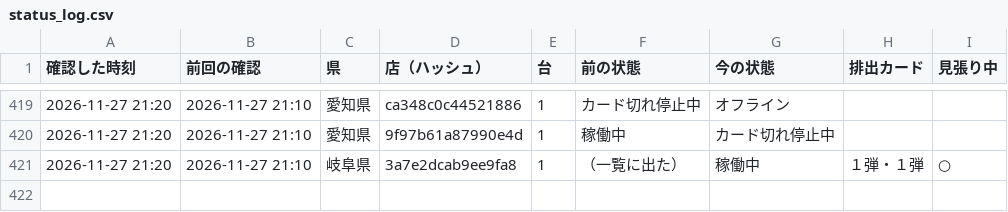
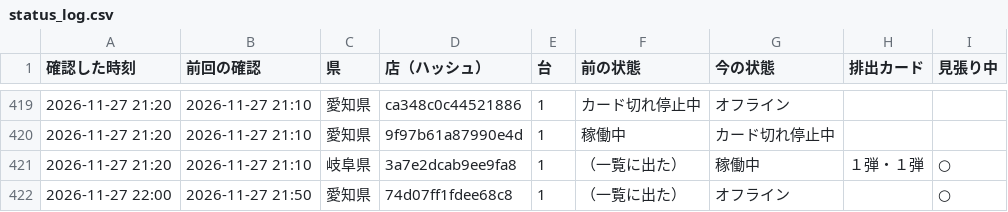
Before and after one commit to kous8770/aikatsu-shop-watch, a CSV file: status_log.csv, drawn as a sheet; only a part is shown, gaps mark what is left out.

```diff
--- a/status_log.csv
+++ b/status_log.csv
@@ -421 +421,2 @@
 2026-11-27 21:20,2026-11-27 21:10,岐阜県,3a7e2dcab9ee9fa8,1,（一覧に出た）,稼働中,１弾・１弾,○
+2026-11-27 22:00,2026-11-27 21:50,愛知県,74d07ff1fdee68c8,1,（一覧に出た）,オフライン,,○
```
Also changed, not shown: history.csv, 1 other file.
